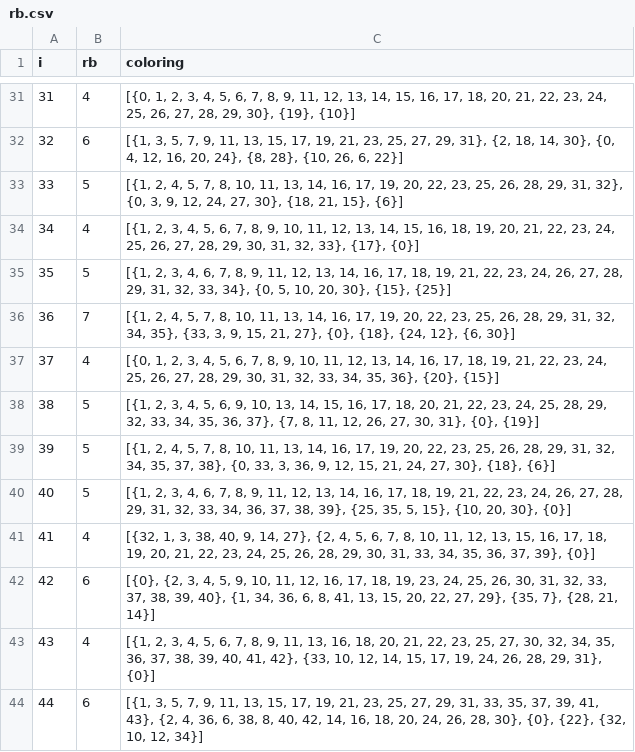
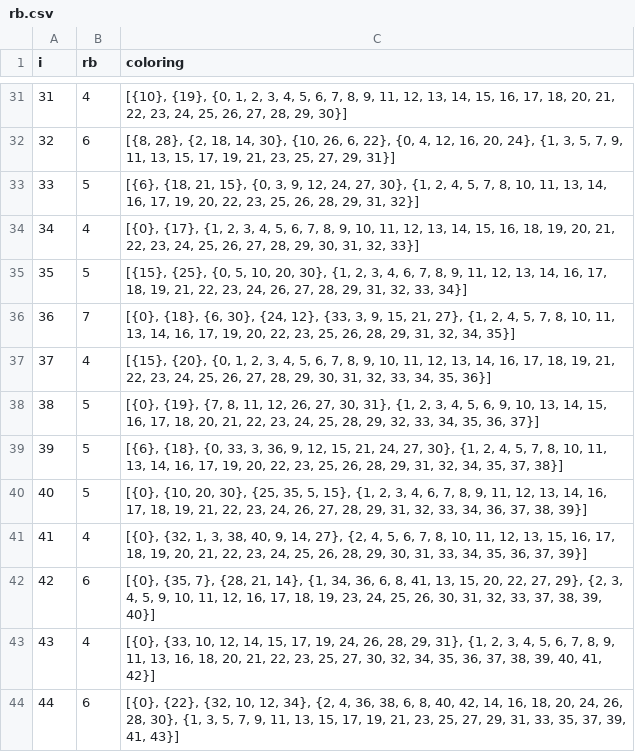
Before and after one commit to ian-lundy27/rb-coloring, a CSV file: rb.csv, drawn as a sheet; only a part is shown, gaps mark what is left out; the diff covers the shown part only.

```diff
--- a/rb.csv
+++ b/rb.csv
@@ -31,14 +31,14 @@ i;rb;coloring
-31;4;[{0, 1, 2, 3, 4, 5, 6, 7, 8, 9, 11, 12, 13, 14, 15, 16, 17, 18, 20, 21, 22, 23, 24, 25, 26, 27, 28, 29, 30}, {19}, {10}]
-32;6;[{1, 3, 5, 7, 9, 11, 13, 15, 17, 19, 21, 23, 25, 27, 29, 31}, {2, 18, 14, 30}, {0, 4, 12, 16, 20, 24}, {8, 28}, {10, 26, 6, 22}]
-33;5;[{1, 2, 4, 5, 7, 8, 10, 11, 13, 14, 16, 17, 19, 20, 22, 23, 25, 26, 28, 29, 31, 32}, {0, 3, 9, 12, 24, 27, 30}, {18, 21, 15}, {6}]
-34;4;[{1, 2, 3, 4, 5, 6, 7, 8, 9, 10, 11, 12, 13, 14, 15, 16, 18, 19, 20, 21, 22, 23, 24, 25, 26, 27, 28, 29, 30, 31, 32, 33}, {17}, {0}]
-35;5;[{1, 2, 3, 4, 6, 7, 8, 9, 11, 12, 13, 14, 16, 17, 18, 19, 21, 22, 23, 24, 26, 27, 28, 29, 31, 32, 33, 34}, {0, 5, 10, 20, 30}, {15}, {25}]
-36;7;[{1, 2, 4, 5, 7, 8, 10, 11, 13, 14, 16, 17, 19, 20, 22, 23, 25, 26, 28, 29, 31, 32, 34, 35}, {33, 3, 9, 15, 21, 27}, {0}, {18}, {24, 12}, {6, 30}]
-37;4;[{0, 1, 2, 3, 4, 5, 6, 7, 8, 9, 10, 11, 12, 13, 14, 16, 17, 18, 19, 21, 22, 23, 24, 25, 26, 27, 28, 29, 30, 31, 32, 33, 34, 35, 36}, {20}, {15}]
-38;5;[{1, 2, 3, 4, 5, 6, 9, 10, 13, 14, 15, 16, 17, 18, 20, 21, 22, 23, 24, 25, 28, 29, 32, 33, 34, 35, 36, 37}, {7, 8, 11, 12, 26, 27, 30, 31}, {0}, {19}]
-39;5;[{1, 2, 4, 5, 7, 8, 10, 11, 13, 14, 16, 17, 19, 20, 22, 23, 25, 26, 28, 29, 31, 32, 34, 35, 37, 38}, {0, 33, 3, 36, 9, 12, 15, 21, 24, 27, 30}, {18}, {6}]
-40;5;[{1, 2, 3, 4, 6, 7, 8, 9, 11, 12, 13, 14, 16, 17, 18, 19, 21, 22, 23, 24, 26, 27, 28, 29, 31, 32, 33, 34, 36, 37, 38, 39}, {25, 35, 5, 15}, {10, 20, 30}, {0}]
-41;4;[{32, 1, 3, 38, 40, 9, 14, 27}, {2, 4, 5, 6, 7, 8, 10, 11, 12, 13, 15, 16, 17, 18, 19, 20, 21, 22, 23, 24, 25, 26, 28, 29, 30, 31, 33, 34, 35, 36, 37, 39}, {0}]
-42;6;[{0}, {2, 3, 4, 5, 9, 10, 11, 12, 16, 17, 18, 19, 23, 24, 25, 26, 30, 31, 32, 33, 37, 38, 39, 40}, {1, 34, 36, 6, 8, 41, 13, 15, 20, 22, 27, 29}, {35, 7}, {28, 21, 14}]
-43;4;[{1, 2, 3, 4, 5, 6, 7, 8, 9, 11, 13, 16, 18, 20, 21, 22, 23, 25, 27, 30, 32, 34, 35, 36, 37, 38, 39, 40, 41, 42}, {33, 10, 12, 14, 15, 17, 19, 24, 26, 28, 29, 31}, {0}]
-44;6;[{1, 3, 5, 7, 9, 11, 13, 15, 17, 19, 21, 23, 25, 27, 29, 31, 33, 35, 37, 39, 41, 43}, {2, 4, 36, 6, 38, 8, 40, 42, 14, 16, 18, 20, 24, 26, 28, 30}, {0}, {22}, {32, 10, 12, 34}]
+31;4;[{10}, {19}, {0, 1, 2, 3, 4, 5, 6, 7, 8, 9, 11, 12, 13, 14, 15, 16, 17, 18, 20, 21, 22, 23, 24, 25, 26, 27, 28, 29, 30}]
+32;6;[{8, 28}, {2, 18, 14, 30}, {10, 26, 6, 22}, {0, 4, 12, 16, 20, 24}, {1, 3, 5, 7, 9, 11, 13, 15, 17, 19, 21, 23, 25, 27, 29, 31}]
+33;5;[{6}, {18, 21, 15}, {0, 3, 9, 12, 24, 27, 30}, {1, 2, 4, 5, 7, 8, 10, 11, 13, 14, 16, 17, 19, 20, 22, 23, 25, 26, 28, 29, 31, 32}]
+34;4;[{0}, {17}, {1, 2, 3, 4, 5, 6, 7, 8, 9, 10, 11, 12, 13, 14, 15, 16, 18, 19, 20, 21, 22, 23, 24, 25, 26, 27, 28, 29, 30, 31, 32, 33}]
+35;5;[{15}, {25}, {0, 5, 10, 20, 30}, {1, 2, 3, 4, 6, 7, 8, 9, 11, 12, 13, 14, 16, 17, 18, 19, 21, 22, 23, 24, 26, 27, 28, 29, 31, 32, 33, 34}]
+36;7;[{0}, {18}, {6, 30}, {24, 12}, {33, 3, 9, 15, 21, 27}, {1, 2, 4, 5, 7, 8, 10, 11, 13, 14, 16, 17, 19, 20, 22, 23, 25, 26, 28, 29, 31, 32, 34, 35}]
+37;4;[{15}, {20}, {0, 1, 2, 3, 4, 5, 6, 7, 8, 9, 10, 11, 12, 13, 14, 16, 17, 18, 19, 21, 22, 23, 24, 25, 26, 27, 28, 29, 30, 31, 32, 33, 34, 35, 36}]
+38;5;[{0}, {19}, {7, 8, 11, 12, 26, 27, 30, 31}, {1, 2, 3, 4, 5, 6, 9, 10, 13, 14, 15, 16, 17, 18, 20, 21, 22, 23, 24, 25, 28, 29, 32, 33, 34, 35, 36, 37}]
+39;5;[{6}, {18}, {0, 33, 3, 36, 9, 12, 15, 21, 24, 27, 30}, {1, 2, 4, 5, 7, 8, 10, 11, 13, 14, 16, 17, 19, 20, 22, 23, 25, 26, 28, 29, 31, 32, 34, 35, 37, 38}]
+40;5;[{0}, {10, 20, 30}, {25, 35, 5, 15}, {1, 2, 3, 4, 6, 7, 8, 9, 11, 12, 13, 14, 16, 17, 18, 19, 21, 22, 23, 24, 26, 27, 28, 29, 31, 32, 33, 34, 36, 37, 38, 39}]
+41;4;[{0}, {32, 1, 3, 38, 40, 9, 14, 27}, {2, 4, 5, 6, 7, 8, 10, 11, 12, 13, 15, 16, 17, 18, 19, 20, 21, 22, 23, 24, 25, 26, 28, 29, 30, 31, 33, 34, 35, 36, 37, 39}]
+42;6;[{0}, {35, 7}, {28, 21, 14}, {1, 34, 36, 6, 8, 41, 13, 15, 20, 22, 27, 29}, {2, 3, 4, 5, 9, 10, 11, 12, 16, 17, 18, 19, 23, 24, 25, 26, 30, 31, 32, 33, 37, 38, 39, 40}]
+43;4;[{0}, {33, 10, 12, 14, 15, 17, 19, 24, 26, 28, 29, 31}, {1, 2, 3, 4, 5, 6, 7, 8, 9, 11, 13, 16, 18, 20, 21, 22, 23, 25, 27, 30, 32, 34, 35, 36, 37, 38, 39, 40, 41, 42}]
+44;6;[{0}, {22}, {32, 10, 12, 34}, {2, 4, 36, 38, 6, 8, 40, 42, 14, 16, 18, 20, 24, 26, 28, 30}, {1, 3, 5, 7, 9, 11, 13, 15, 17, 19, 21, 23, 25, 27, 29, 31, 33, 35, 37, 39, 41, 43}]
```
Also changed, not shown: 173 edited cells elsewhere in this file, 1 other file.
